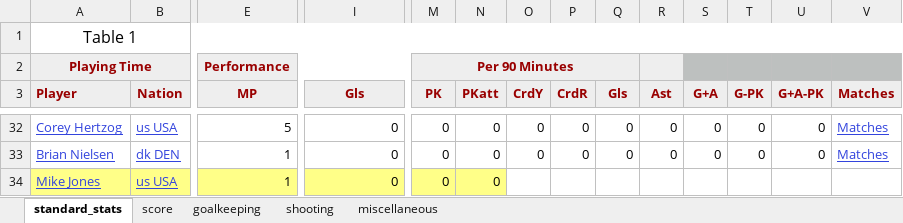
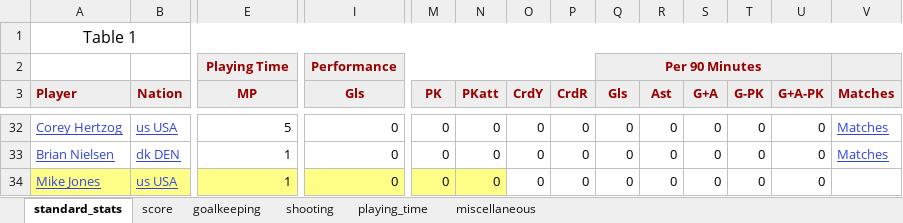
Before and after one commit to LouMeziere/Match-Performance-Analysis, an Excel workbook: RBNY_yearly_stats/main_stats/all_2011_stats.xlsx, sheet standard_stats, drawn as a sheet; only a part is shown, gaps mark what is left out; values as stored, in another font and other column widths than the file's, no borders; removed rows and columns are numbered as before the commit, all else as after; rows hold the shown columns only; the diff names each change by its address in the sheet, - before the commit and + after, or states it on an @@ line.

```diff
--- a/RBNY_yearly_stats/main_stats/all_2011_stats.xlsx (sheet standard_stats)
+++ b/RBNY_yearly_stats/main_stats/all_2011_stats.xlsx (sheet standard_stats)
+sheet tab: playing_time
-row 2: Playing Time |  | Performance |  | Per 90 Minutes
+row 2:  |  | Playing Time | Performance |  |  |  |  | Per 90 Minutes
-O34 (CrdY): (empty)
+O34 (CrdY): 0
-P34 (CrdR): (empty)
+P34 (CrdR): 0
-Q34 (Gls): (empty)
+Q34 (Gls): 0
-R34 (Ast): (empty)
+R34 (Ast): 0
-S34 (G+A): (empty)
+S34 (G+A): 0
-T34 (G-PK): (empty)
+T34 (G-PK): 0
-U34 (G+A-PK): (empty)
+U34 (G+A-PK): 0
```
Also changed, not shown: sheet goalkeeping, sheet miscellaneous, sheet shooting, RBNY_yearly_stats/main_stats/all_2014_stats.xlsx, RBNY_yearly_stats/main_stats/all_2016_stats.xlsx, 26 other files.
